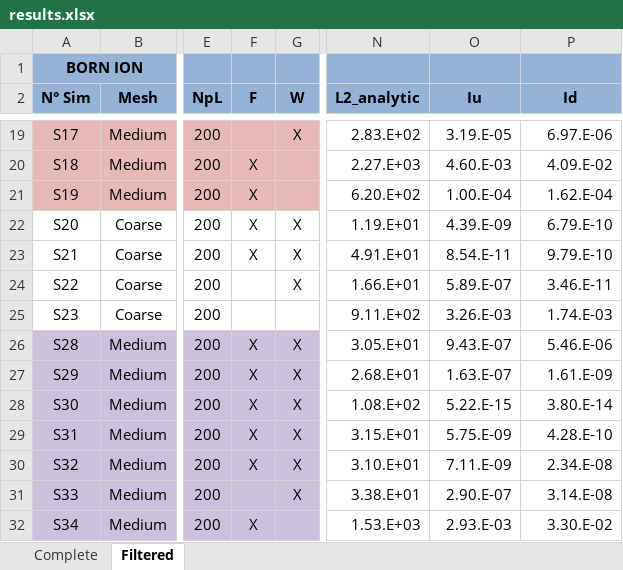
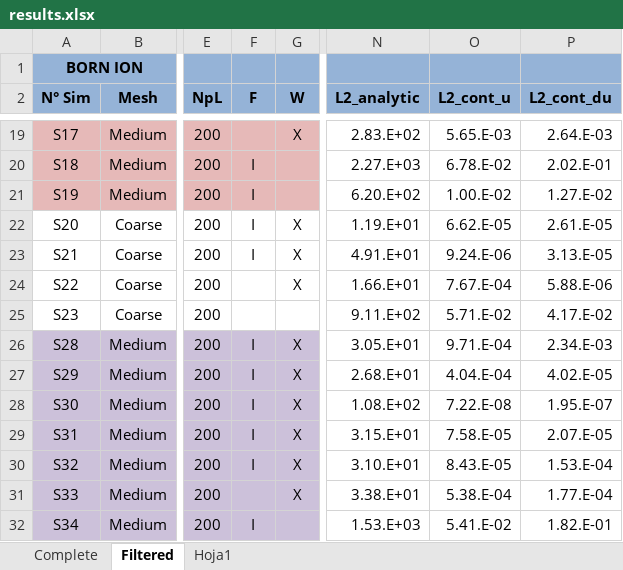
Before and after one commit to MartinAchondo/XPPBE, an Excel workbook: code/Post/results.xlsx, sheet Filtered, drawn as a sheet; only a part is shown, gaps mark what is left out; values as stored, in another font and other column widths than the file's, no borders; conditional formats not drawn; the diff covers the shown part only; the diff names each change by its address in the sheet, - before the commit and + after, or states it on an @@ line.

```diff
--- a/code/Post/results.xlsx (sheet Filtered)
+++ b/code/Post/results.xlsx (sheet Filtered)
+sheet tab: Hoja1
-O2: Iu
+O2: L2_cont_u
-P2: Id
+P2: L2_cont_du
-O19 (L2_cont_u): 3.19.E-05
+O19 (L2_cont_u): 5.65.E-03
-P19 (L2_cont_du): 6.97.E-06
+P19 (L2_cont_du): 2.64.E-03
-F20:F23 (F): X
+F20:F23 (F): I
-O20 (L2_cont_u): 4.60.E-03
+O20 (L2_cont_u): 6.78.E-02
-P20 (L2_cont_du): 4.09.E-02
+P20 (L2_cont_du): 2.02.E-01
-O21 (L2_cont_u): 1.00.E-04
+O21 (L2_cont_u): 1.00.E-02
-P21 (L2_cont_du): 1.62.E-04
+P21 (L2_cont_du): 1.27.E-02
-O22 (L2_cont_u): 4.39.E-09
+O22 (L2_cont_u): 6.62.E-05
-P22 (L2_cont_du): 6.79.E-10
+P22 (L2_cont_du): 2.61.E-05
-O23 (L2_cont_u): 8.54.E-11
+O23 (L2_cont_u): 9.24.E-06
-P23 (L2_cont_du): 9.79.E-10
+P23 (L2_cont_du): 3.13.E-05
-O24 (L2_cont_u): 5.89.E-07
+O24 (L2_cont_u): 7.67.E-04
-P24 (L2_cont_du): 3.46.E-11
+P24 (L2_cont_du): 5.88.E-06
-O25 (L2_cont_u): 3.26.E-03
+O25 (L2_cont_u): 5.71.E-02
-P25 (L2_cont_du): 1.74.E-03
+P25 (L2_cont_du): 4.17.E-02
-F26:F30 (F): X
+F26:F30 (F): I
-O26 (L2_cont_u): 9.43.E-07
+O26 (L2_cont_u): 9.71.E-04
-P26 (L2_cont_du): 5.46.E-06
+P26 (L2_cont_du): 2.34.E-03
-O27 (L2_cont_u): 1.63.E-07
+O27 (L2_cont_u): 4.04.E-04
-P27 (L2_cont_du): 1.61.E-09
+P27 (L2_cont_du): 4.02.E-05
-O28 (L2_cont_u): 5.22.E-15
+O28 (L2_cont_u): 7.22.E-08
-P28 (L2_cont_du): 3.80.E-14
+P28 (L2_cont_du): 1.95.E-07
-O29 (L2_cont_u): 5.75.E-09
+O29 (L2_cont_u): 7.58.E-05
-P29 (L2_cont_du): 4.28.E-10
+P29 (L2_cont_du): 2.07.E-05
-O30 (L2_cont_u): 7.11.E-09
+O30 (L2_cont_u): 8.43.E-05
-P30 (L2_cont_du): 2.34.E-08
+P30 (L2_cont_du): 1.53.E-04
-O31 (L2_cont_u): 2.90.E-07
+O31 (L2_cont_u): 5.38.E-04
-P31 (L2_cont_du): 3.14.E-08
+P31 (L2_cont_du): 1.77.E-04
-F32 (F): X
+F32 (F): I
-O32 (L2_cont_u): 2.93.E-03
+O32 (L2_cont_u): 5.41.E-02
-P32 (L2_cont_du): 3.30.E-02
+P32 (L2_cont_du): 1.82.E-01
```
Also changed, not shown: 4 added rows and 126 edited cells elsewhere in this sheet, sheet Complete, charts or pictures, 13 other files.
